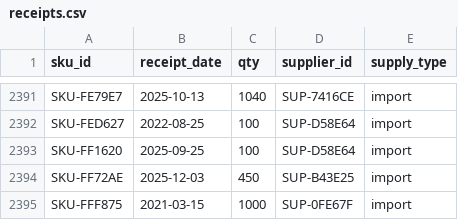
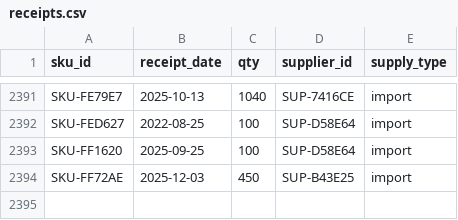
Before and after one commit to viktorovichatwork/purchase-planning, a CSV file: inbox/receipts.csv, drawn as a sheet; only a part is shown, gaps mark what is left out; the diff names each change by its address in the sheet, - before the commit and + after, or states it on an @@ line.

Commit message:
Загрузить выгрузку через портал

```diff
--- a/inbox/receipts.csv
+++ b/inbox/receipts.csv
-row 2395: SKU-FFF875 | 2021-03-15 | 1000 | SUP-0FE67F | import
```
